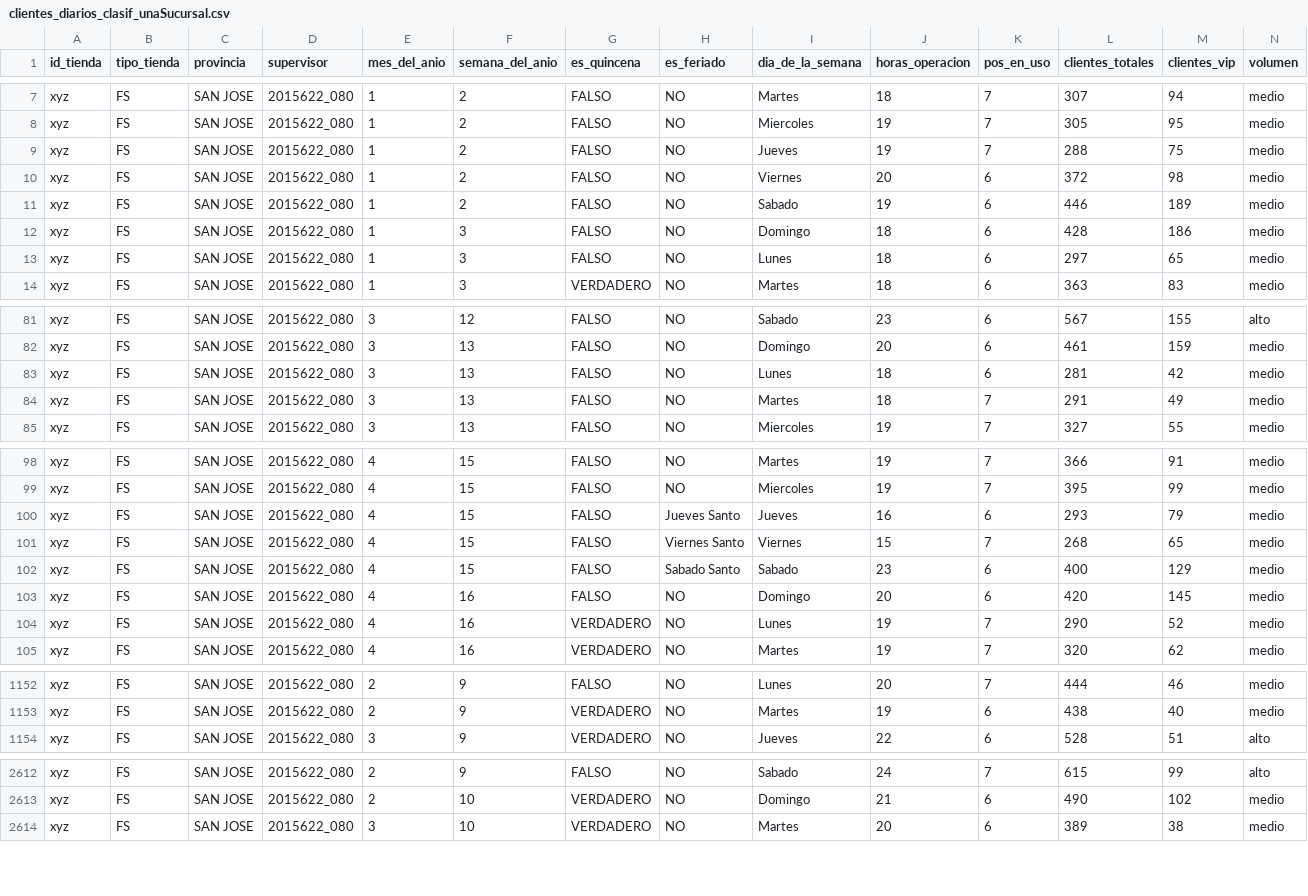
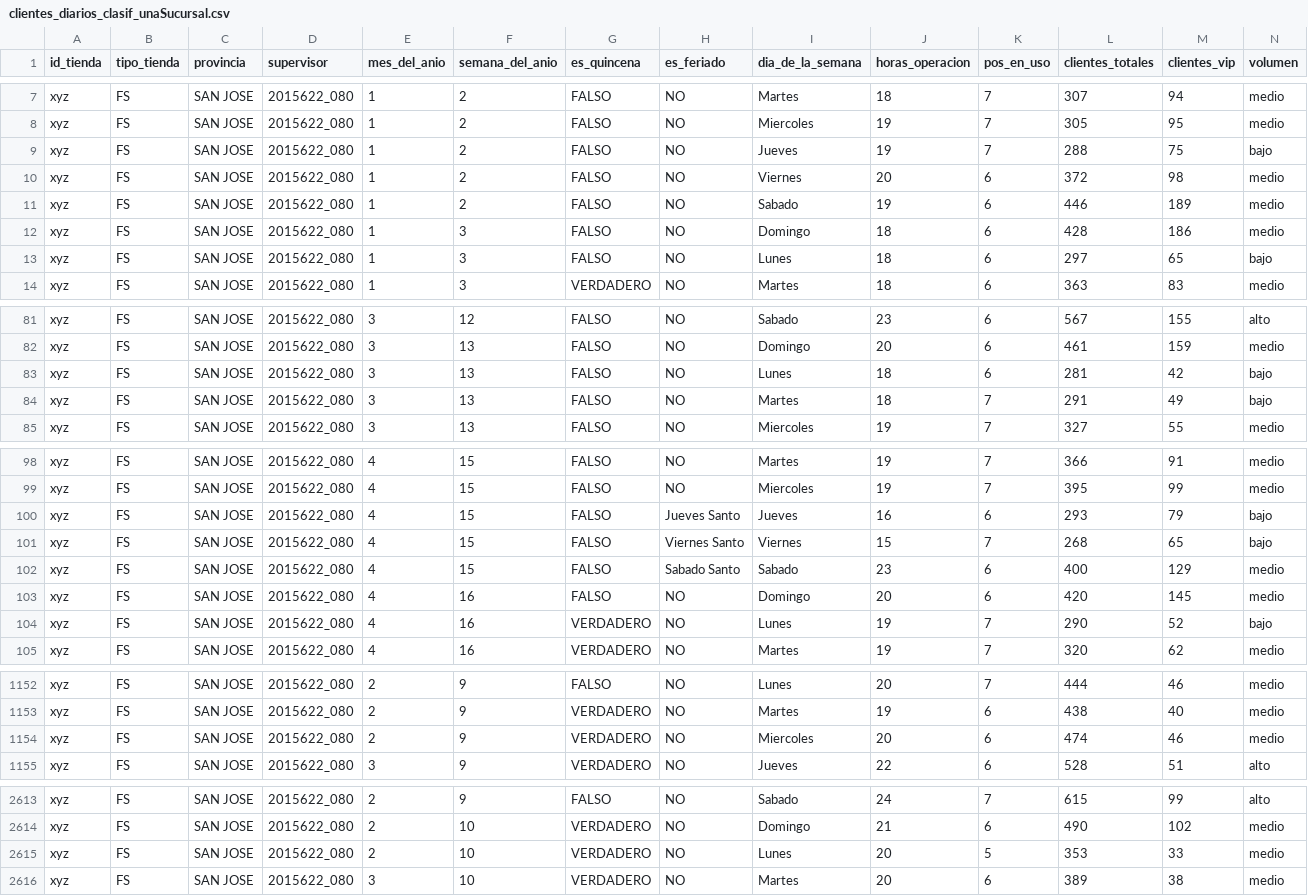
Before and after one commit to anunezcr/Proyecto_ML, a CSV file: clientes_diarios_clasif_unaSucursal.csv, drawn as a sheet; only a part is shown, gaps mark what is left out; the diff covers the shown part only.

Commit message:
Add files via upload

```diff
--- a/clientes_diarios_clasif_unaSucursal.csv
+++ b/clientes_diarios_clasif_unaSucursal.csv
@@ -8,3 +8,3 @@ xyz,FS,SAN JOSE,2015622_080,1,2, FALSO , NO ,Martes,18,7,307,94,medio
 xyz,FS,SAN JOSE,2015622_080,1,2, FALSO , NO ,Miercoles,19,7,305,95,medio
-xyz,FS,SAN JOSE,2015622_080,1,2, FALSO , NO ,Jueves,19,7,288,75,medio
+xyz,FS,SAN JOSE,2015622_080,1,2, FALSO , NO ,Jueves,19,7,288,75,bajo
 xyz,FS,SAN JOSE,2015622_080,1,2, FALSO , NO ,Viernes,20,6,372,98,medio
@@ -12,3 +12,3 @@ xyz,FS,SAN JOSE,2015622_080,1,2, FALSO , NO ,Sabado,19,6,446,189,medio
 xyz,FS,SAN JOSE,2015622_080,1,3, FALSO , NO ,Domingo,18,6,428,186,medio
-xyz,FS,SAN JOSE,2015622_080,1,3, FALSO , NO ,Lunes,18,6,297,65,medio
+xyz,FS,SAN JOSE,2015622_080,1,3, FALSO , NO ,Lunes,18,6,297,65,bajo
 xyz,FS,SAN JOSE,2015622_080,1,3, VERDADERO , NO ,Martes,18,6,363,83,medio
@@ -82,4 +82,4 @@ xyz,FS,SAN JOSE,2015622_080,3,12, FALSO , NO ,Sabado,23,6,567,155,alto
 xyz,FS,SAN JOSE,2015622_080,3,13, FALSO , NO ,Domingo,20,6,461,159,medio
-xyz,FS,SAN JOSE,2015622_080,3,13, FALSO , NO ,Lunes,18,6,281,42,medio
-xyz,FS,SAN JOSE,2015622_080,3,13, FALSO , NO ,Martes,18,7,291,49,medio
+xyz,FS,SAN JOSE,2015622_080,3,13, FALSO , NO ,Lunes,18,6,281,42,bajo
+xyz,FS,SAN JOSE,2015622_080,3,13, FALSO , NO ,Martes,18,7,291,49,bajo
 xyz,FS,SAN JOSE,2015622_080,3,13, FALSO , NO ,Miercoles,19,7,327,55,medio
@@ -99,7 +99,7 @@ xyz,FS,SAN JOSE,2015622_080,4,15, FALSO , NO ,Martes,19,7,366,91,medio
 xyz,FS,SAN JOSE,2015622_080,4,15, FALSO , NO ,Miercoles,19,7,395,99,medio
-xyz,FS,SAN JOSE,2015622_080,4,15, FALSO , Jueves Santo ,Jueves,16,6,293,79,medio
-xyz,FS,SAN JOSE,2015622_080,4,15, FALSO , Viernes Santo ,Viernes,15,7,268,65,medio
+xyz,FS,SAN JOSE,2015622_080,4,15, FALSO , Jueves Santo ,Jueves,16,6,293,79,bajo
+xyz,FS,SAN JOSE,2015622_080,4,15, FALSO , Viernes Santo ,Viernes,15,7,268,65,bajo
 xyz,FS,SAN JOSE,2015622_080,4,15, FALSO , Sabado Santo ,Sabado,23,6,400,129,medio
 xyz,FS,SAN JOSE,2015622_080,4,16, FALSO , NO ,Domingo,20,6,420,145,medio
-xyz,FS,SAN JOSE,2015622_080,4,16, VERDADERO , NO ,Lunes,19,7,290,52,medio
+xyz,FS,SAN JOSE,2015622_080,4,16, VERDADERO , NO ,Lunes,19,7,290,52,bajo
 xyz,FS,SAN JOSE,2015622_080,4,16, VERDADERO , NO ,Martes,19,7,320,62,medio
@@ -1153,2 +1153,3 @@ xyz,FS,SAN JOSE,2015622_080,2,9, FALSO , NO ,Lunes,20,7,444,46,medio
 xyz,FS,SAN JOSE,2015622_080,2,9, VERDADERO , NO ,Martes,19,6,438,40,medio
+xyz,FS,SAN JOSE,2015622_080,2,9, VERDADERO , NO ,Miercoles,20,6,474,46,medio
 xyz,FS,SAN JOSE,2015622_080,3,9, VERDADERO , NO ,Jueves,22,6,528,51,alto
@@ -2613,2 +2614,3 @@ xyz,FS,SAN JOSE,2015622_080,2,9, FALSO , NO ,Sabado,24,7,615,99,alto
 xyz,FS,SAN JOSE,2015622_080,2,10, VERDADERO , NO ,Domingo,21,6,490,102,medio
+xyz,FS,SAN JOSE,2015622_080,2,10, VERDADERO , NO ,Lunes,20,5,353,33,medio
 xyz,FS,SAN JOSE,2015622_080,3,10, VERDADERO , NO ,Martes,20,6,389,38,medio
```
Also changed, not shown: 26 edited cells elsewhere in this file.
